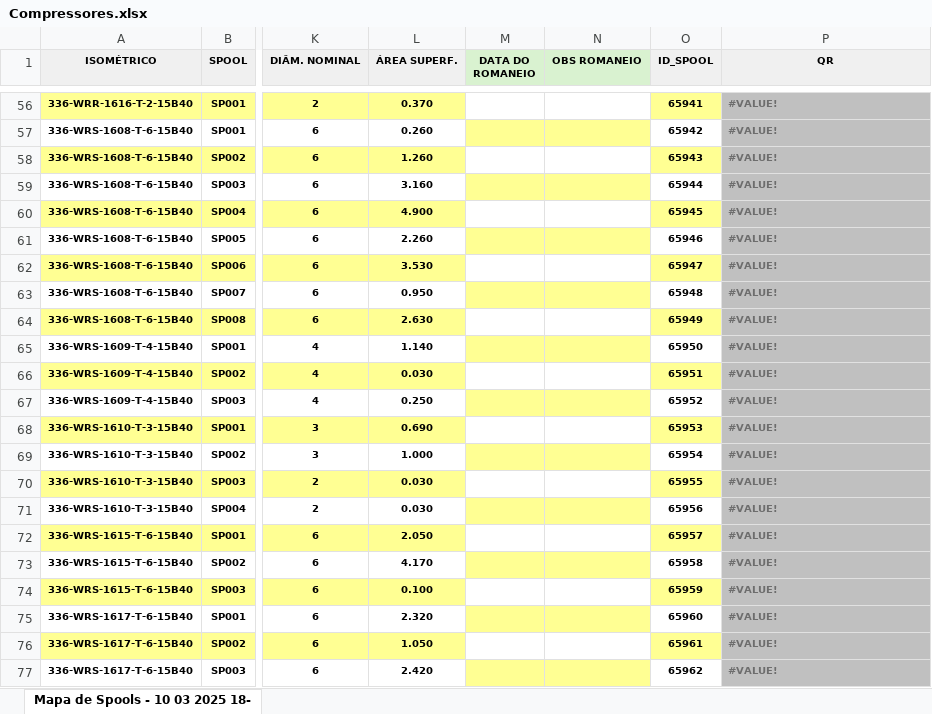
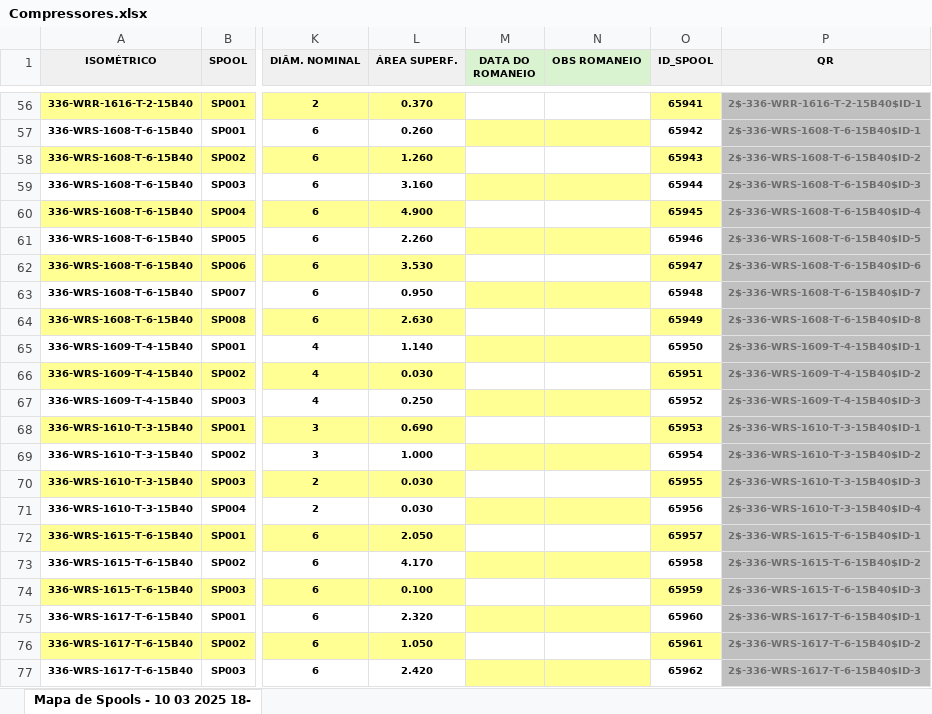
Before and after one commit to Isaacbarci/romaneiospool, an Excel workbook: Compressores.xlsx, sheet Mapa de Spools - 10 03 2025 18-, drawn as a sheet; only a part is shown, gaps mark what is left out; values as stored, in another font and other column widths than the file's, no borders; table styles not drawn; the diff covers the shown part only; the diff names each change by its address in the sheet, - before the commit and + after, or states it on an @@ line.

```diff
--- a/Compressores.xlsx (sheet Mapa de Spools - 10 03 2025 18-)
+++ b/Compressores.xlsx (sheet Mapa de Spools - 10 03 2025 18-)
-P56 (QR): #VALUE!
+P56 (QR): 2$-336-WRR-1616-T-2-15B40$ID-1
-P57 (QR): #VALUE!
+P57 (QR): 2$-336-WRS-1608-T-6-15B40$ID-1
-P58 (QR): #VALUE!
+P58 (QR): 2$-336-WRS-1608-T-6-15B40$ID-2
-P59 (QR): #VALUE!
+P59 (QR): 2$-336-WRS-1608-T-6-15B40$ID-3
-P60 (QR): #VALUE!
+P60 (QR): 2$-336-WRS-1608-T-6-15B40$ID-4
-P61 (QR): #VALUE!
+P61 (QR): 2$-336-WRS-1608-T-6-15B40$ID-5
-P62 (QR): #VALUE!
+P62 (QR): 2$-336-WRS-1608-T-6-15B40$ID-6
-P63 (QR): #VALUE!
+P63 (QR): 2$-336-WRS-1608-T-6-15B40$ID-7
-P64 (QR): #VALUE!
+P64 (QR): 2$-336-WRS-1608-T-6-15B40$ID-8
-P65 (QR): #VALUE!
+P65 (QR): 2$-336-WRS-1609-T-4-15B40$ID-1
-P66 (QR): #VALUE!
+P66 (QR): 2$-336-WRS-1609-T-4-15B40$ID-2
-P67 (QR): #VALUE!
+P67 (QR): 2$-336-WRS-1609-T-4-15B40$ID-3
-P68 (QR): #VALUE!
+P68 (QR): 2$-336-WRS-1610-T-3-15B40$ID-1
-P69 (QR): #VALUE!
+P69 (QR): 2$-336-WRS-1610-T-3-15B40$ID-2
-P70 (QR): #VALUE!
+P70 (QR): 2$-336-WRS-1610-T-3-15B40$ID-3
-P71 (QR): #VALUE!
+P71 (QR): 2$-336-WRS-1610-T-3-15B40$ID-4
-P72 (QR): #VALUE!
+P72 (QR): 2$-336-WRS-1615-T-6-15B40$ID-1
-P73 (QR): #VALUE!
+P73 (QR): 2$-336-WRS-1615-T-6-15B40$ID-2
-P74 (QR): #VALUE!
+P74 (QR): 2$-336-WRS-1615-T-6-15B40$ID-3
-P75 (QR): #VALUE!
+P75 (QR): 2$-336-WRS-1617-T-6-15B40$ID-1
-P76 (QR): #VALUE!
+P76 (QR): 2$-336-WRS-1617-T-6-15B40$ID-2
-P77 (QR): #VALUE!
+P77 (QR): 2$-336-WRS-1617-T-6-15B40$ID-3
```
Also changed, not shown: 54 edited cells elsewhere in this sheet.
